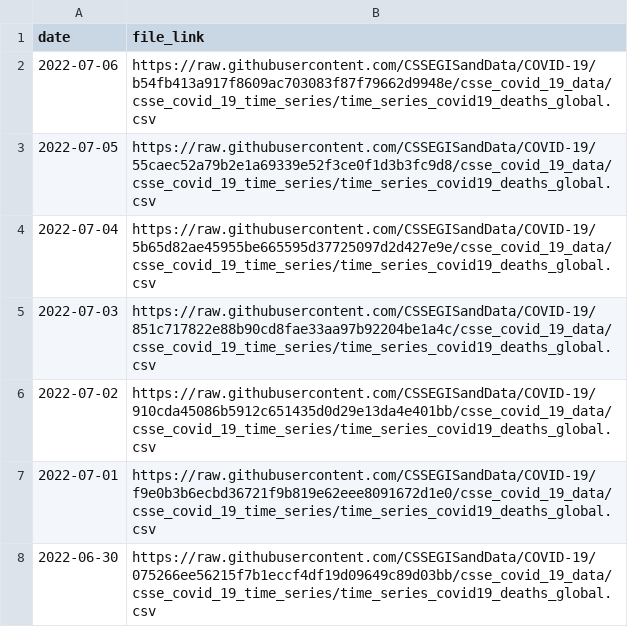
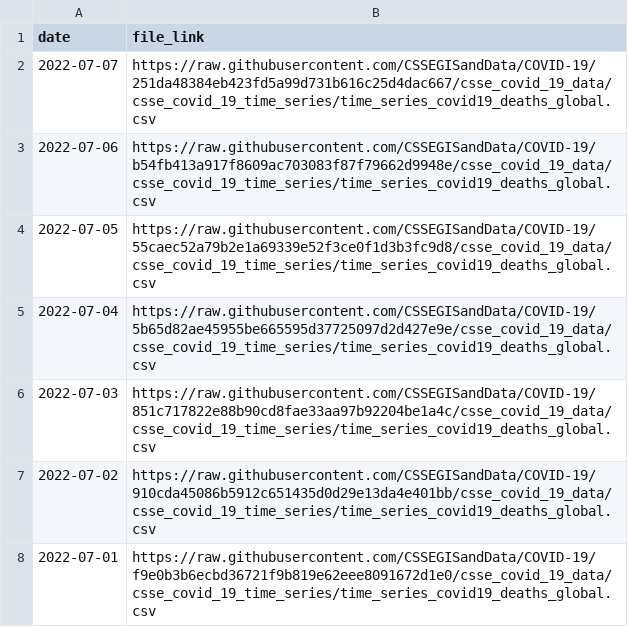
Before and after one commit to Serena-Wang/covidData, a CSV file: data/jhu_global_deaths_data_links.csv, drawn as a sheet; only a part is shown; the shorter side is filled out with more unchanged rows; the diff names each change by its address in the sheet, - before the commit and + after, or states it on an @@ line.

```diff
--- a/data/jhu_global_deaths_data_links.csv
+++ b/data/jhu_global_deaths_data_links.csv
+row 2: 2022-07-07 | https://raw.githubusercontent.com/CSSEGISandData/COVID-19/251da48384eb423fd5a99d731b616c25d4dac667/csse_covid_19_data/csse_covid_19_time_series/time_series_covid19_deaths_global.csv
```
Also changed, not shown: data/jhu_global_cases_data_links.csv, data/jhu_us_cases_data_links.csv, 1 other file.
